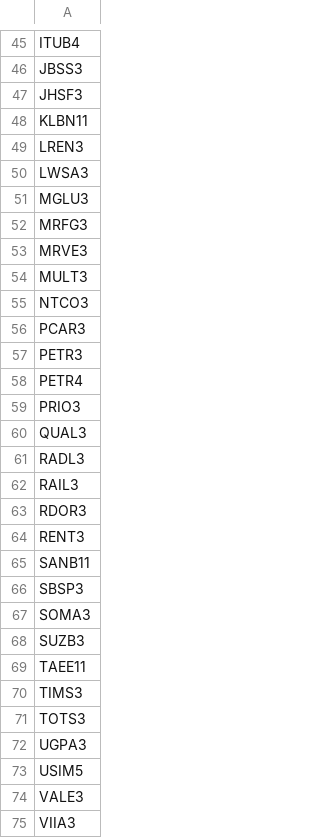
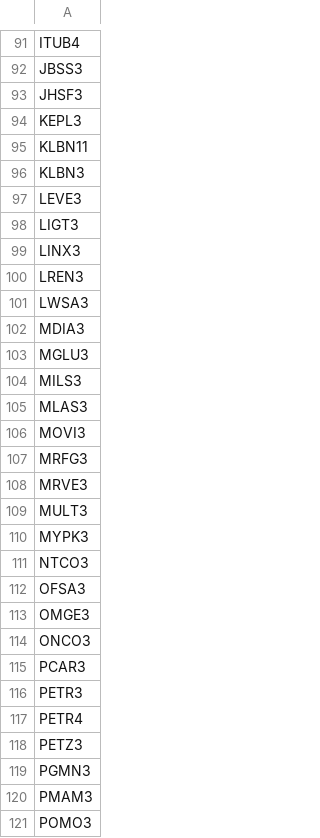
Before and after one commit to jasenovski/monetapython, a CSV file: tickers/tickers_br.csv, drawn as a sheet; only a part is shown, gaps mark what is left out; the shorter side is filled out with more unchanged rows; the diff covers the shown part only; the diff names each change by its address in the sheet, - before the commit and + after, or states it on an @@ line.

```diff
--- a/tickers/tickers_br.csv
+++ b/tickers/tickers_br.csv
+row 94: KEPL3
+row 96: KLBN3
+row 97: LEVE3
+row 98: LIGT3
+row 99: LINX3
+row 102: MDIA3
+row 104: MILS3
+row 105: MLAS3
+row 106: MOVI3
+row 110: MYPK3
+row 112: OFSA3
+row 113: OMGE3
+row 114: ONCO3
+row 118: PETZ3
+row 119: PGMN3
+row 120: PMAM3
+row 121: POMO3
```
Also changed, not shown: 79 added rows and 1 moved row elsewhere in this file, 2 other files.
